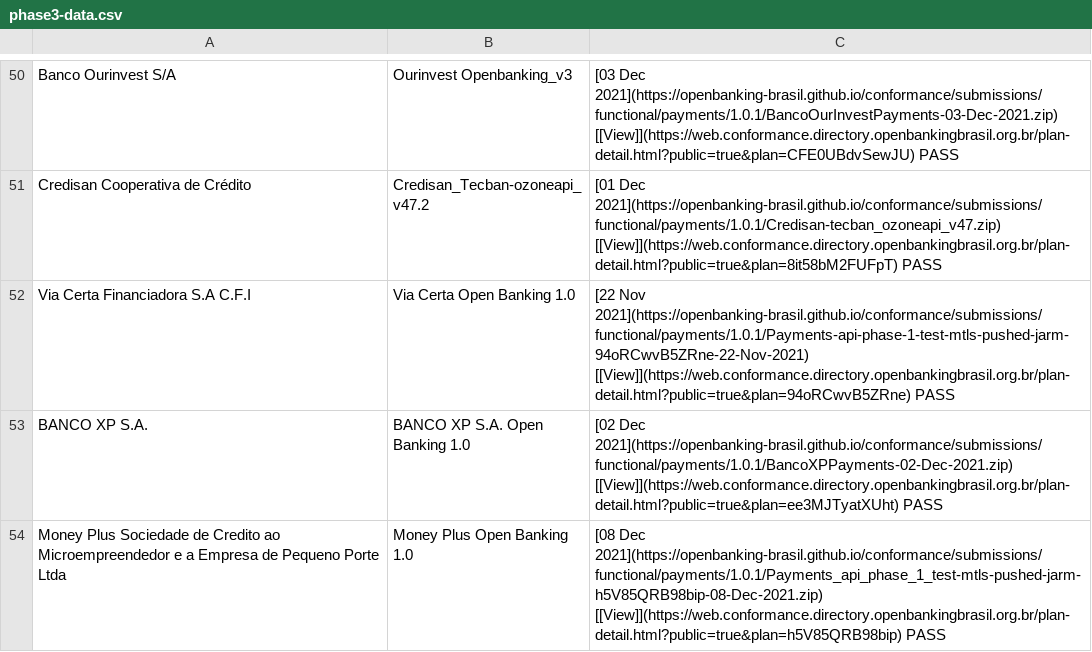
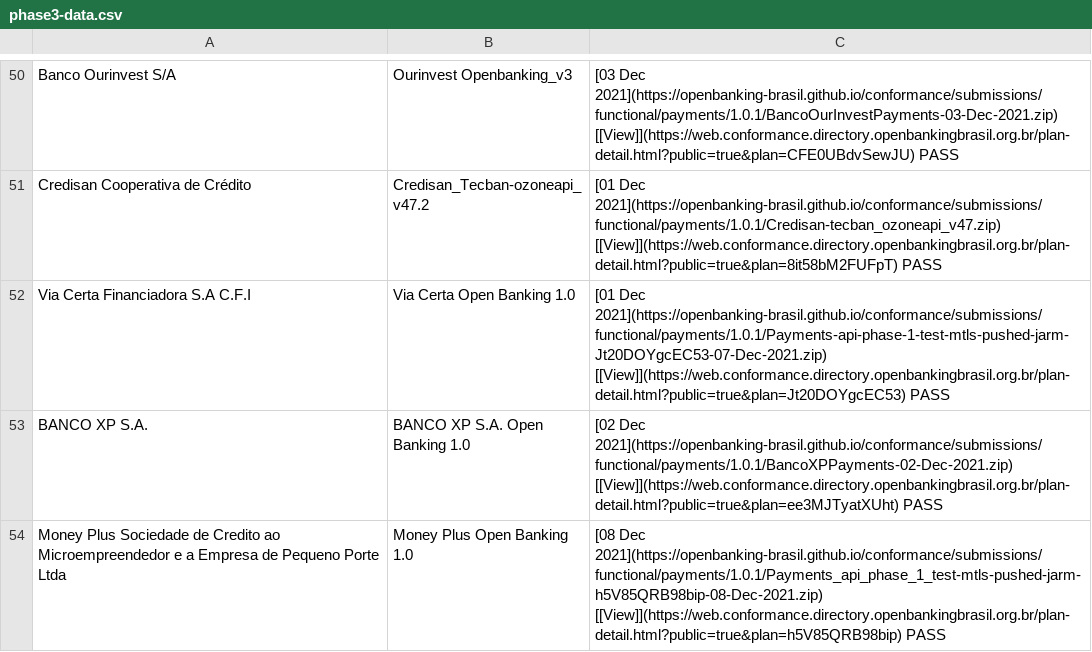
Before and after one commit to OpenBanking-Brasil/conformance, a CSV file: phase3-data.csv, drawn as a sheet; only a part is shown, gaps mark what is left out.

```diff
--- a/phase3-data.csv
+++ b/phase3-data.csv
@@ -51,3 +51,3 @@ Banco Ourinvest S/A,Ourinvest Openbanking_v3,[03 Dec 2021](https://openbanking-b
 Credisan Cooperativa de Crédito,Credisan_Tecban-ozoneapi_v47.2,[01 Dec 2021](https://openbanking-brasil.github.io/conformance/submissions/functional/payments/1.0.1/Credisan-tecban_ozoneapi_v47.zip) [[View]](https://web.conformance.directory.openbankingbrasil.org.br/plan-detail.html?public=true&plan=8it58bM2FUFpT)   PASS
-Via Certa Financiadora S.A C.F.I,Via Certa Open Banking 1.0,[22 Nov 2021](https://openbanking-brasil.github.io/conformance/submissions/functional/payments/1.0.1/Payments-api-phase-1-test-mtls-pushed-jarm-94oRCwvB5ZRne-22-Nov-2021) [[View]](https://web.conformance.directory.openbankingbrasil.org.br/plan-detail.html?public=true&plan=94oRCwvB5ZRne)   PASS
+Via Certa Financiadora S.A C.F.I,Via Certa Open Banking 1.0,[01 Dec 2021](https://openbanking-brasil.github.io/conformance/submissions/functional/payments/1.0.1/Payments-api-phase-1-test-mtls-pushed-jarm-Jt20DOYgcEC53-07-Dec-2021.zip) [[View]](https://web.conformance.directory.openbankingbrasil.org.br/plan-detail.html?public=true&plan=Jt20DOYgcEC53)   PASS
 BANCO XP S.A.,BANCO XP S.A. Open Banking 1.0,[02 Dec 2021](https://openbanking-brasil.github.io/conformance/submissions/functional/payments/1.0.1/BancoXPPayments-02-Dec-2021.zip) [[View]](https://web.conformance.directory.openbankingbrasil.org.br/plan-detail.html?public=true&plan=ee3MJTyatXUht)   PASS
```
Also changed, not shown: 4 other files.
